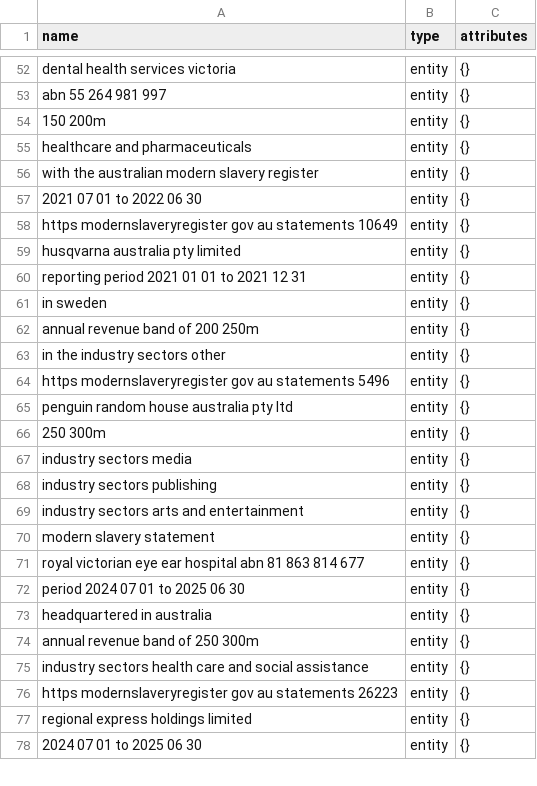
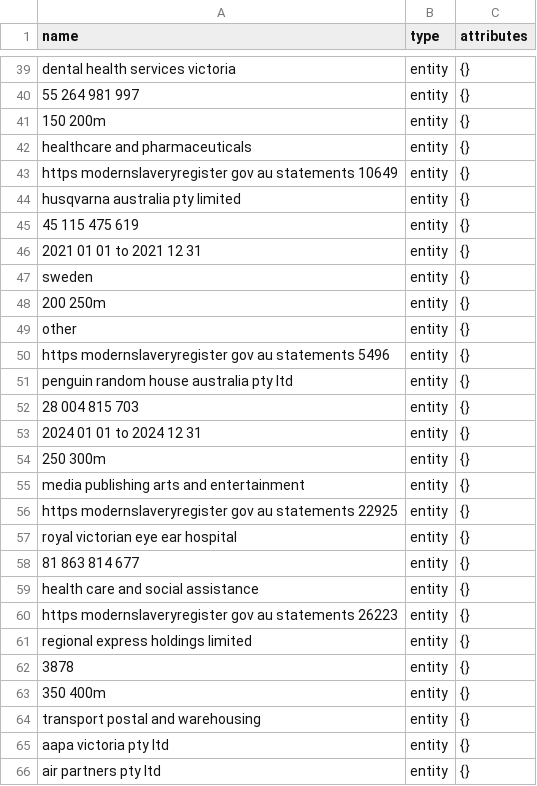
Before and after one commit to lunatrop/gfmrag-portable, a CSV file: corpus-tuples/shard-0/nodes.csv, drawn as a sheet; only a part is shown, gaps mark what is left out; removed rows and columns are numbered as before the commit, all else as after; the diff covers the shown part only; the diff names each change by its address in the sheet, - before the commit and + after, or states it on an @@ line.

```diff
--- a/corpus-tuples/shard-0/nodes.csv
+++ b/corpus-tuples/shard-0/nodes.csv
-A40 (name): abn 55 264 981 997
+A40 (name): 55 264 981 997
-row 56: with the australian modern slavery register | entity | {}
@@ row 57 moved to row 20: 2021 07 01 to 2022 06 30 @@
+row 45: 45 115 475 619 | entity | {}
-A46 (name): reporting period 2021 01 01 to 2021 12 31
+A46 (name): 2021 01 01 to 2021 12 31
-A47 (name): in sweden
+A47 (name): sweden
-A48 (name): annual revenue band of 200 250m
+A48 (name): 200 250m
-A49 (name): in the industry sectors other
+A49 (name): other
+row 52: 28 004 815 703 | entity | {}
+row 53: 2024 01 01 to 2024 12 31 | entity | {}
-row 67: industry sectors media | entity | {}
-row 68: industry sectors publishing | entity | {}
-A55 (name): industry sectors arts and entertainment
+A55 (name): media publishing arts and entertainment
-A56 (name): modern slavery statement
+A56 (name): https modernslaveryregister gov au statements 22925
-A57 (name): royal victorian eye ear hospital abn 81 863 814 677
+A57 (name): royal victorian eye ear hospital
-A58 (name): period 2024 07 01 to 2025 06 30
+A58 (name): 81 863 814 677
-row 73: headquartered in australia | entity | {}
-row 74: annual revenue band of 250 300m | entity | {}
-A59 (name): industry sectors health care and social assistance
+A59 (name): health care and social assistance
+row 62: 3878 | entity | {}
-A63 (name): 2024 07 01 to 2025 06 30
+A63 (name): 350 400m
+row 64: transport postal and warehousing | entity | {}
+row 65: aapa victoria pty ltd | entity | {}
+row 66: air partners pty ltd | entity | {}
```
Also changed, not shown: 8 added rows, 27 removed rows, 4 moved rows and 18 edited cells elsewhere in this file, corpus-tuples/shard-0/relations.csv, 3 other files.
